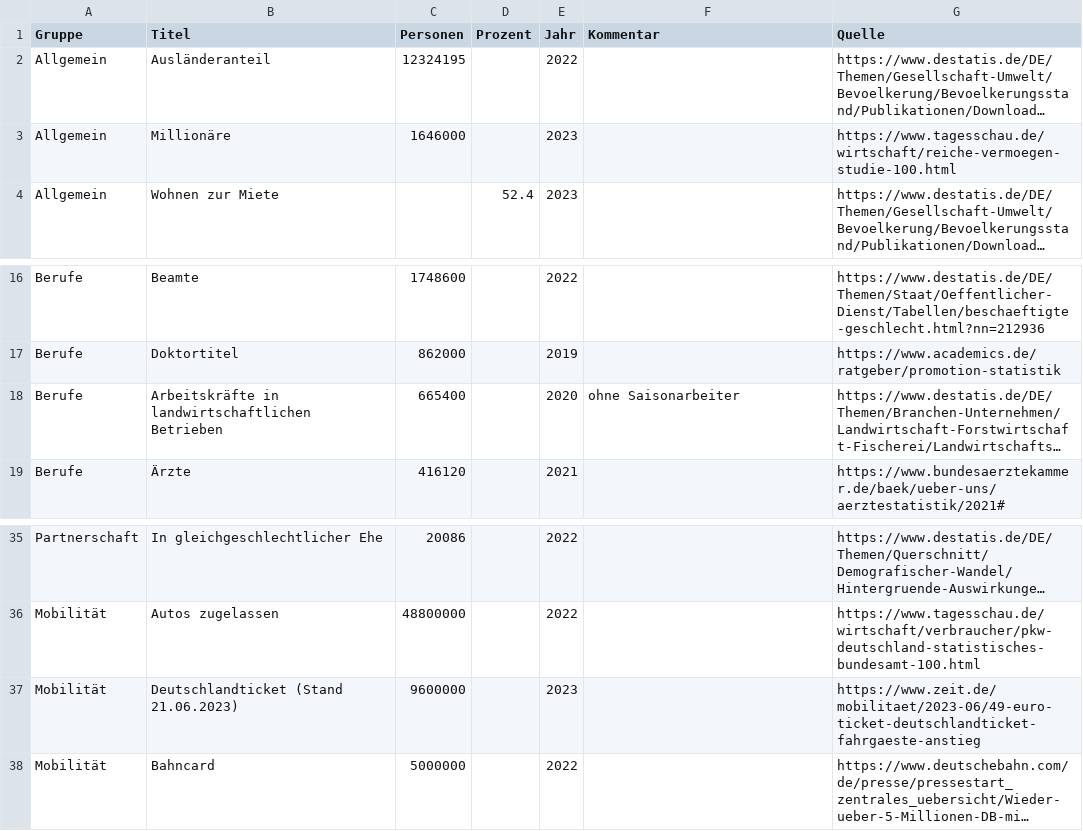
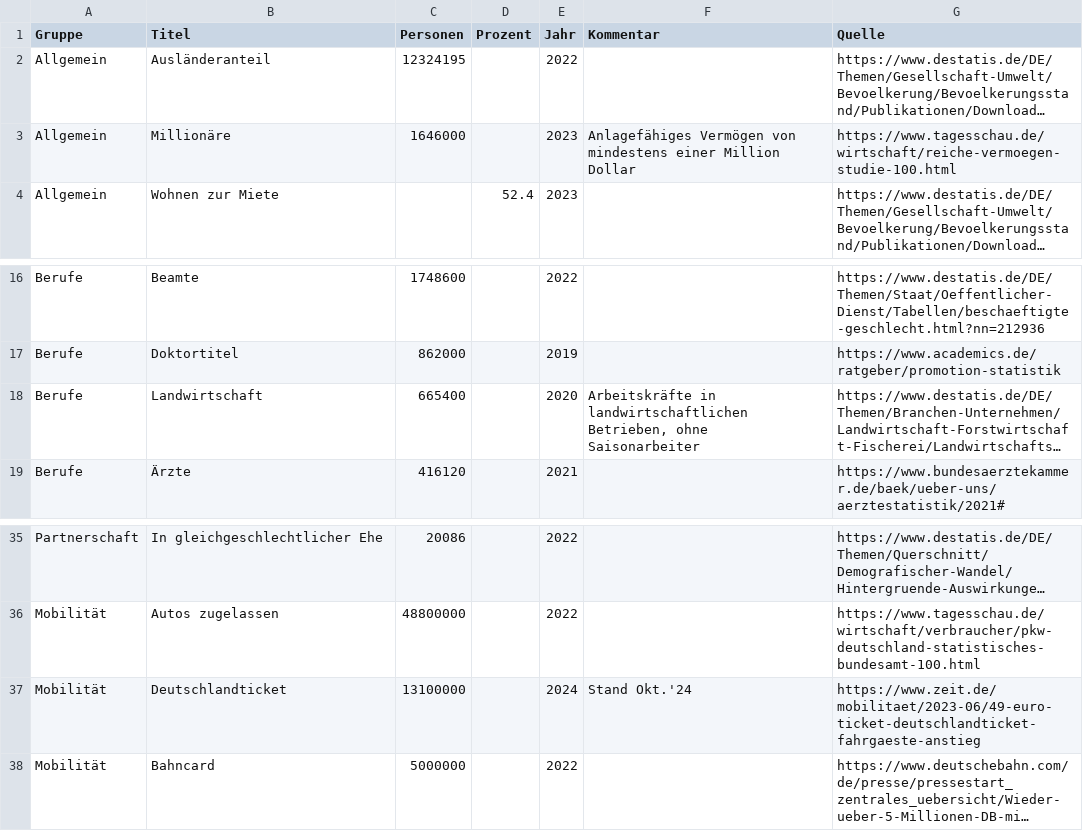
Before and after one commit to entorb/de-dorf, a TSV file: data/data.tsv, drawn as a sheet; only a part is shown, gaps mark what is left out; long unchanged cells end in …; removed rows and columns are numbered as before the commit, all else as after; the diff names each change by its address in the sheet, - before the commit and + after, or states it on an @@ line.

```diff
--- a/data/data.tsv
+++ b/data/data.tsv
-F3 (Kommentar): (empty)
+F3 (Kommentar): Anlagefähiges Vermögen von mindestens einer Million Dollar
-B18 (Titel): Arbeitskräfte in landwirtschaftlichen Betrieben
+B18 (Titel): Landwirtschaft
-F18 (Kommentar): ohne Saisonarbeiter
+F18 (Kommentar): Arbeitskräfte in landwirtschaftlichen Betrieben, ohne Saisonarbeiter
-row 37: Mobilität | Deutschlandticket (Stand 21.06.2023) | 9600000 |  | 2023 |  | https://www.zeit.de/mobilitaet/2023-06/49-euro-ticket-deutschlandticket-fahrgaeste-anstieg
+row 37: Mobilität | Deutschlandticket | 13100000 |  | 2024 | Stand Okt.'24 | https://www.zeit.de/mobilitaet/2023-06/49-euro-ticket-deutschlandticket-fahrgaeste-anstieg
```
Also changed, not shown: 5 other files.
